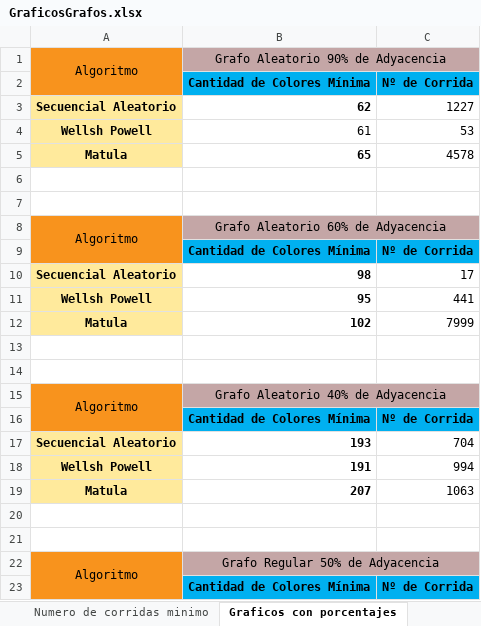
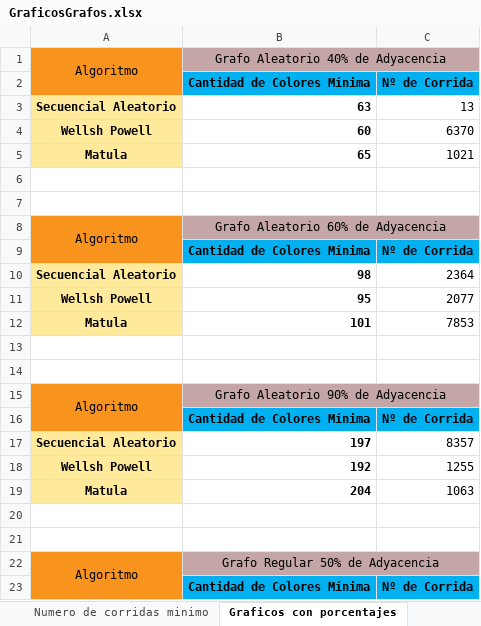
Before and after one commit to mu-unlam/TP4-Coloreo-de-Grafos, an Excel workbook: Documentacion/GraficosGrafos.xlsx, sheet Graficos con porcentajes, drawn as a sheet; only a part is shown; values as stored, in another font and other column widths than the file's, no borders; the diff names each change by its address in the sheet, - before the commit and + after, or states it on an @@ line.

```diff
--- a/Documentacion/GraficosGrafos.xlsx (sheet Graficos con porcentajes)
+++ b/Documentacion/GraficosGrafos.xlsx (sheet Graficos con porcentajes)
@@ row 15 moved to row 1: Algoritmo @@
-B3: 62
+B3: 63
-C3: 1227
+C3: 13
-B4: 61
+B4: 60
-B4 bold: off
+B4 bold: on
-C4: 53
+C4: 6370
-C5: 4578
+C5: 1021
-C10: 17
+C10: 2364
-C11: 441
+C11: 2077
-B12: 102
+B12: 101
-C12: 7999
+C12: 7853
@@ row 1 moved to row 15: Algoritmo @@
-B17: 193
+B17: 197
-C17: 704
+C17: 8357
-B18: 191
+B18: 192
-C18: 994
+C18: 1255
-B19: 207
+B19: 204
```
Also changed, not shown: sheet Numero de corridas minimo, charts or pictures, 12 other files.
